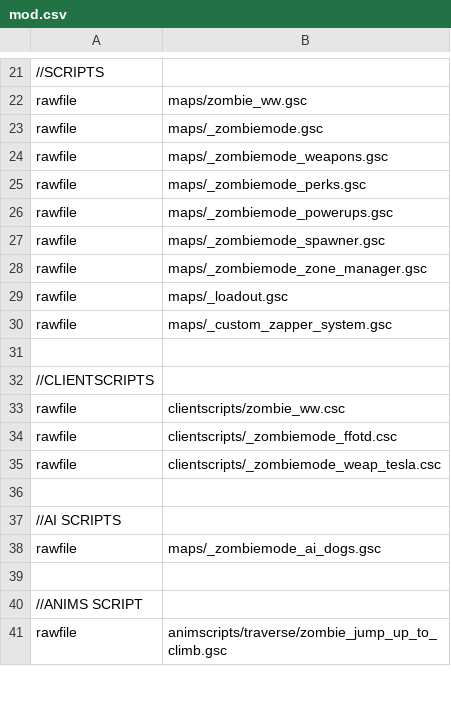
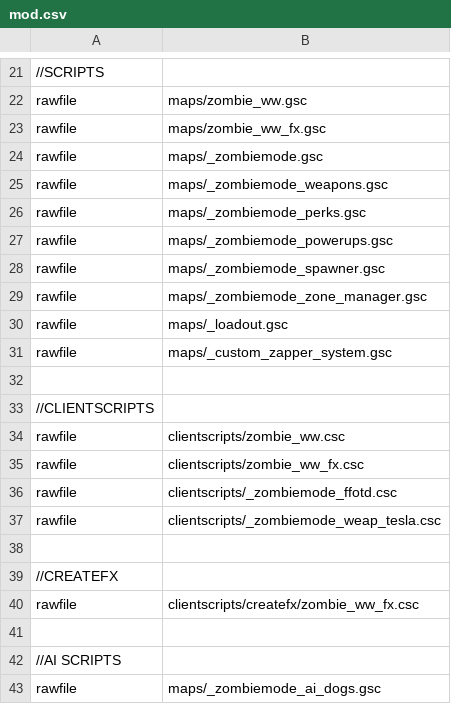
Before and after one commit to 5and5/BO1-Winter_WunderLand, a CSV file: mod.csv, drawn as a sheet; only a part is shown, gaps mark what is left out; the shorter side is filled out with more unchanged rows; the diff names each change by its address in the sheet, - before the commit and + after, or states it on an @@ line.

```diff
--- a/mod.csv
+++ b/mod.csv
+row 23: rawfile | maps/zombie_ww_fx.gsc
+row 35: rawfile | clientscripts/zombie_ww_fx.csc
+row 38: (empty)
+row 39: //CREATEFX
+row 40: rawfile | clientscripts/createfx/zombie_ww_fx.csc
```
Also changed, not shown: 6 other files.
